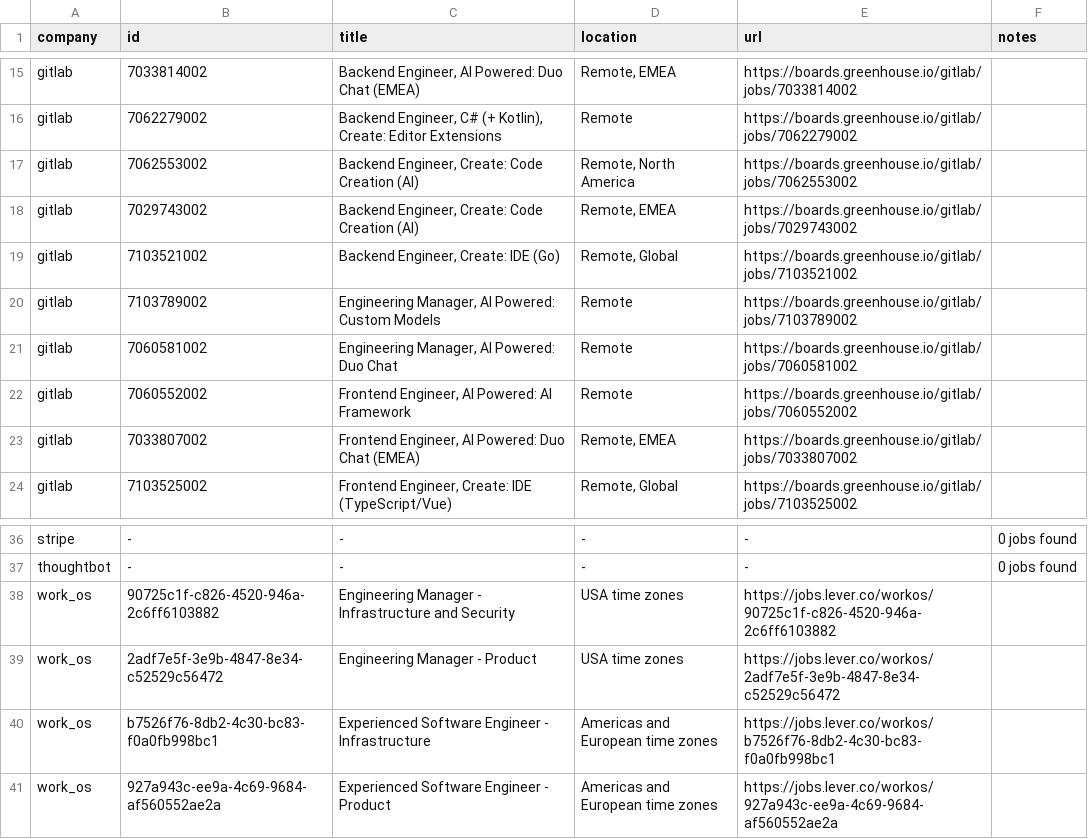
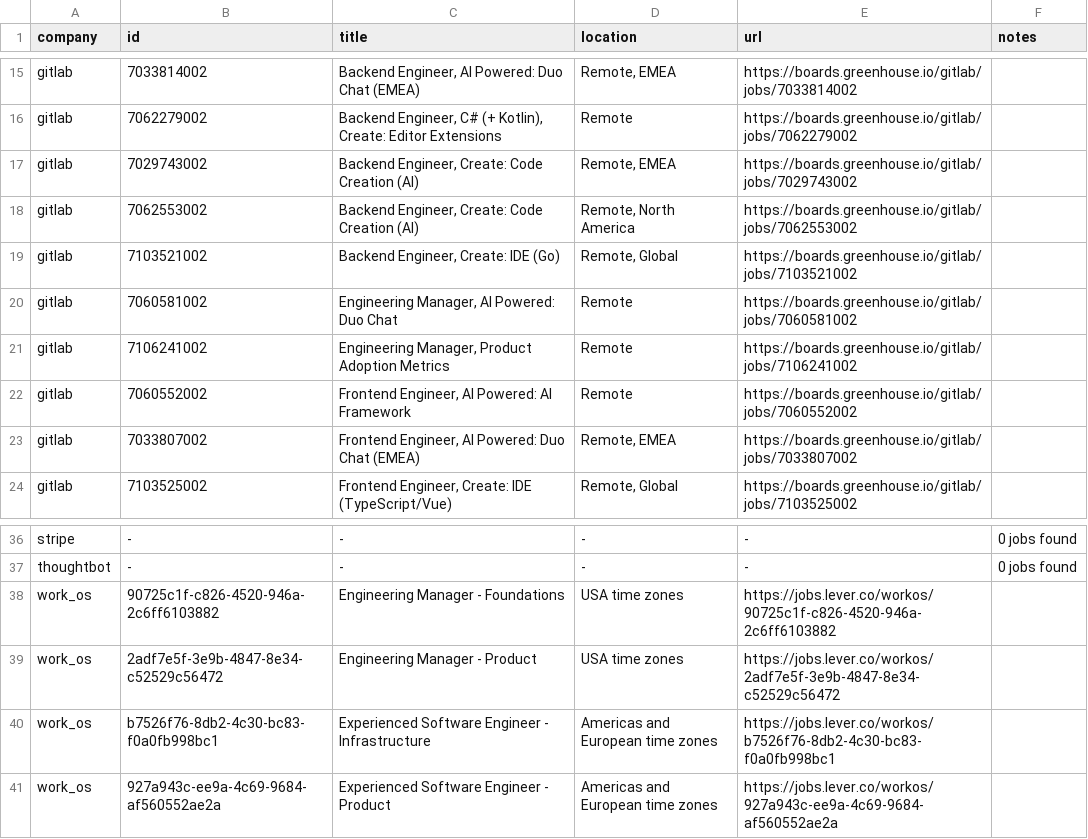
Before and after one commit to mrwinton/flat_jobs, a CSV file: data/gold/flat_jobs.csv, drawn as a sheet; only a part is shown, gaps mark what is left out.

```diff
--- a/data/gold/flat_jobs.csv
+++ b/data/gold/flat_jobs.csv
@@ -16,7 +16,7 @@ gitlab,7033814002,"Backend Engineer, AI Powered: Duo Chat (EMEA)","Remote, EMEA"
 gitlab,7062279002,"Backend Engineer, C# (+ Kotlin), Create: Editor Extensions",Remote,https://boards.greenhouse.io/gitlab/jobs/7062279002,""
+gitlab,7029743002,"Backend Engineer, Create: Code Creation (AI)","Remote, EMEA",https://boards.greenhouse.io/gitlab/jobs/7029743002,""
 gitlab,7062553002,"Backend Engineer, Create: Code Creation (AI)","Remote, North America",https://boards.greenhouse.io/gitlab/jobs/7062553002,""
-gitlab,7029743002,"Backend Engineer, Create: Code Creation (AI)","Remote, EMEA",https://boards.greenhouse.io/gitlab/jobs/7029743002,""
 gitlab,7103521002,"Backend Engineer, Create: IDE (Go)","Remote, Global",https://boards.greenhouse.io/gitlab/jobs/7103521002,""
-gitlab,7103789002,"Engineering Manager, AI Powered: Custom Models",Remote,https://boards.greenhouse.io/gitlab/jobs/7103789002,""
 gitlab,7060581002,"Engineering Manager, AI Powered: Duo Chat",Remote,https://boards.greenhouse.io/gitlab/jobs/7060581002,""
+gitlab,7106241002,"Engineering Manager, Product Adoption Metrics",Remote,https://boards.greenhouse.io/gitlab/jobs/7106241002,""
 gitlab,7060552002,"Frontend Engineer, AI Powered: AI Framework",Remote,https://boards.greenhouse.io/gitlab/jobs/7060552002,""
@@ -37,3 +37,3 @@ stripe,-,-,-,-,0 jobs found
 thoughtbot,-,-,-,-,0 jobs found
-work_os,90725c1f-c826-4520-946a-2c6ff6103882,Engineering Manager - Infrastructure and Security,USA time zones,https://jobs.lever.co/workos/90725c1f-c826-4520-946a-2c6ff6103882,""
+work_os,90725c1f-c826-4520-946a-2c6ff6103882,Engineering Manager - Foundations,USA time zones,https://jobs.lever.co/workos/90725c1f-c826-4520-946a-2c6ff6103882,""
 work_os,2adf7e5f-3e9b-4847-8e34-c52529c56472,Engineering Manager - Product,USA time zones,https://jobs.lever.co/workos/2adf7e5f-3e9b-4847-8e34-c52529c56472,""
```
Also changed, not shown: data/silver/gitlab.csv, data/silver/work_os.csv, 3 other files.
